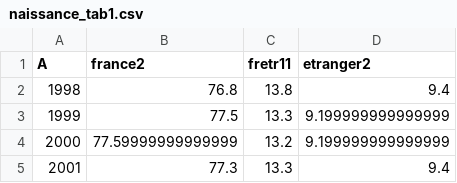
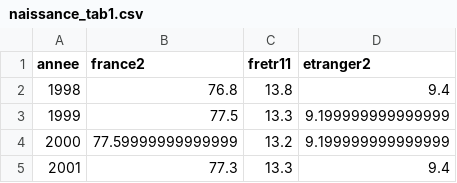
Before and after one commit to mthevenin/tssp, a CSV file: naissances_fecondite/naissance_tab1.csv, drawn as a sheet; only a part is shown.

Commit message:
maj 28-07-25

```diff
--- a/naissances_fecondite/naissance_tab1.csv
+++ b/naissances_fecondite/naissance_tab1.csv
@@ -1,2 +1,2 @@
-A,france2,fretr11,etranger2
+annee,france2,fretr11,etranger2
 1998,76.8,13.8,9.4
```
